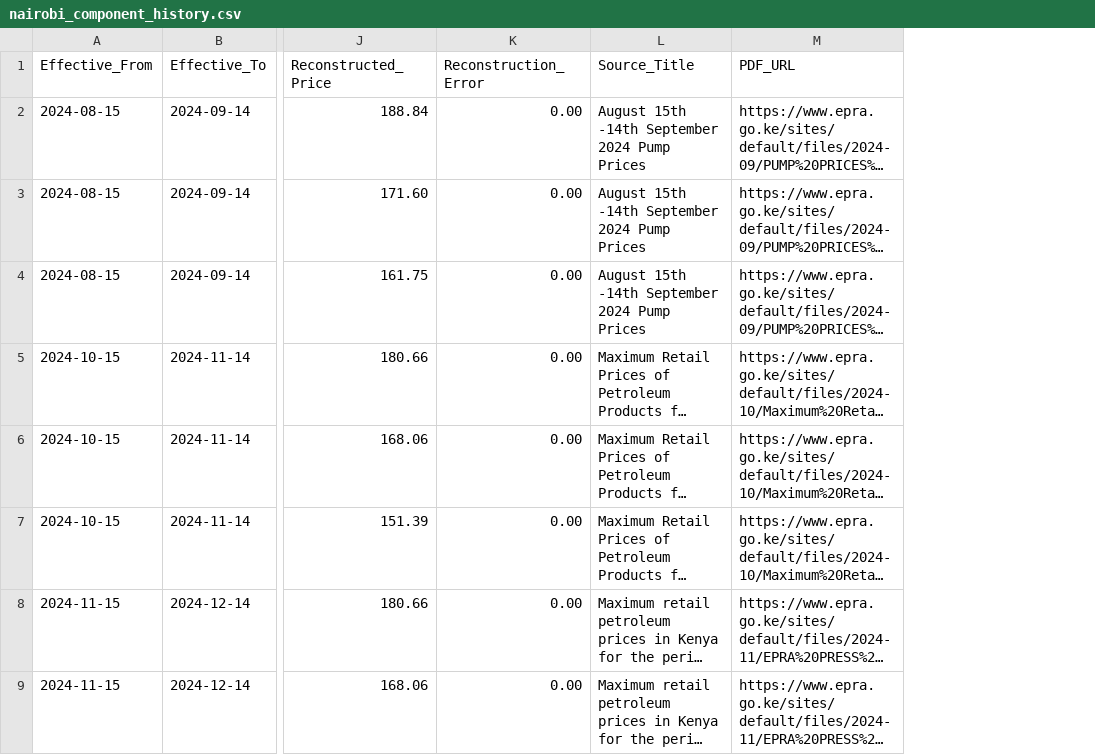
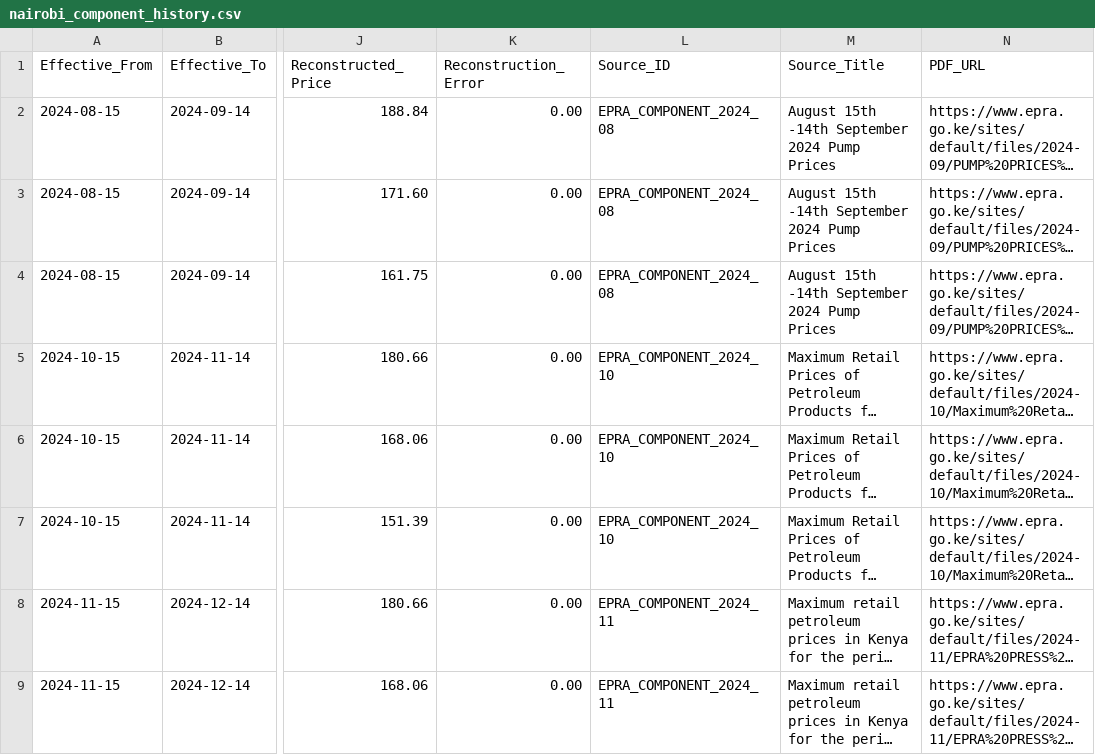
Before and after one commit to ryanair000/fuel-price-predictor, a CSV file: data/nairobi_component_history.csv, drawn as a sheet; only a part is shown, gaps mark what is left out; long unchanged cells end in …; the diff names each change by its address in the sheet, - before the commit and + after, or states it on an @@ line.

```diff
--- a/data/nairobi_component_history.csv
+++ b/data/nairobi_component_history.csv
+column L (Source_ID), rows 2-9: EPRA_COMPONENT_2024_08 | EPRA_COMPONENT_2024_08 | EPRA_COMPONENT_2024_08 | EPRA_COMPONENT_2024_10 | EPRA_COMPONENT_2024_10 | EPRA_COMPONENT_2024_10 | EPRA_COMPONENT_2024_11 | EPRA_COMPONENT_2024_11
```
Also changed, not shown: data/sources.csv, 10 other files.
